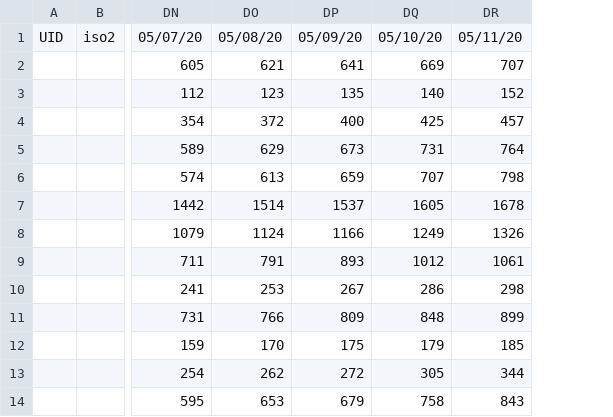
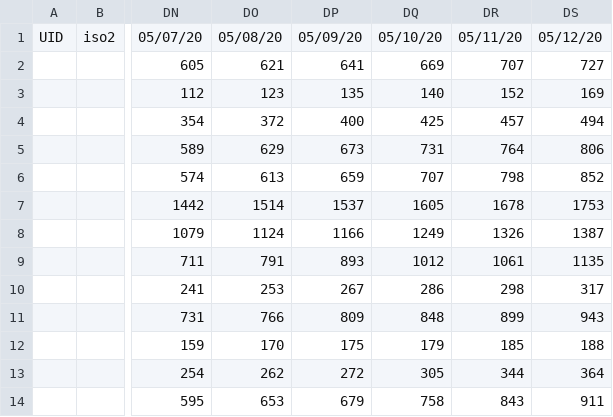
Before and after one commit to jerrys7/COVID-19_plus_Russia, a CSV file: csse_covid_19_data/csse_covid_19_time_series/time_series_covid19_confirmed_RU.csv, drawn as a sheet; only a part is shown, gaps mark what is left out; the diff names each change by its address in the sheet, - before the commit and + after, or states it on an @@ line.

```diff
--- a/csse_covid_19_data/csse_covid_19_time_series/time_series_covid19_confirmed_RU.csv
+++ b/csse_covid_19_data/csse_covid_19_time_series/time_series_covid19_confirmed_RU.csv
+column DS, rows 1-14: 05/12/20 | 727 | 169 | 494 | 806 | 852 | 1753 | 1387 | 1135 | 317 | 943 | 188 | 364 | 911
```
Also changed, not shown: csse_covid_19_data/csse_covid_19_time_series/time_series_covid19_deaths_RU.csv.
